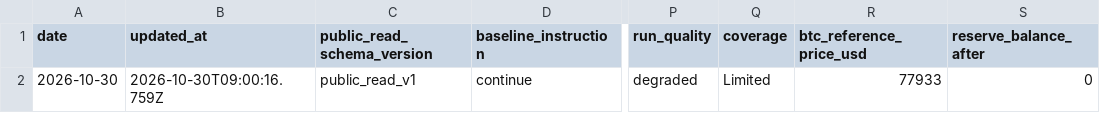
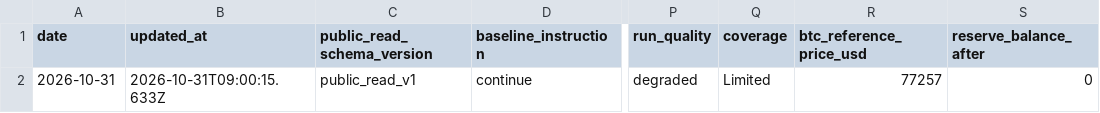
Before and after one commit to llamawithaclaw/btc-helper-preview, a CSV file: latest-read.csv, drawn as a sheet; only a part is shown, gaps mark what is left out; the diff names each change by its address in the sheet, - before the commit and + after, or states it on an @@ line.

Commit message:
Refresh BTC Helper public surface

```diff
--- a/latest-read.csv
+++ b/latest-read.csv
-A2 (date): 2026-10-30
+A2 (date): 2026-10-31
-B2 (updated_at): 2026-10-30T09:00:16.759Z
+B2 (updated_at): 2026-10-31T09:00:15.633Z
-R2 (btc_reference_price_usd): 77933
+R2 (btc_reference_price_usd): 77257
```
Also changed, not shown: 28 other files.
